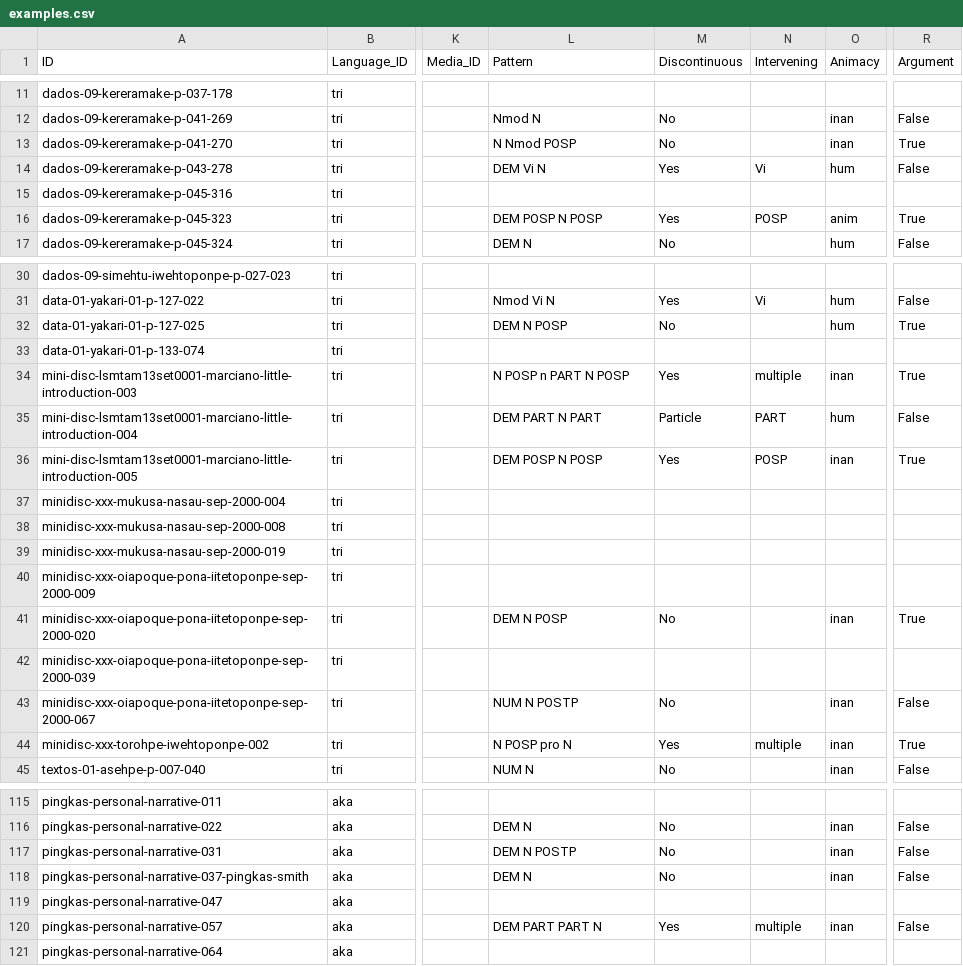
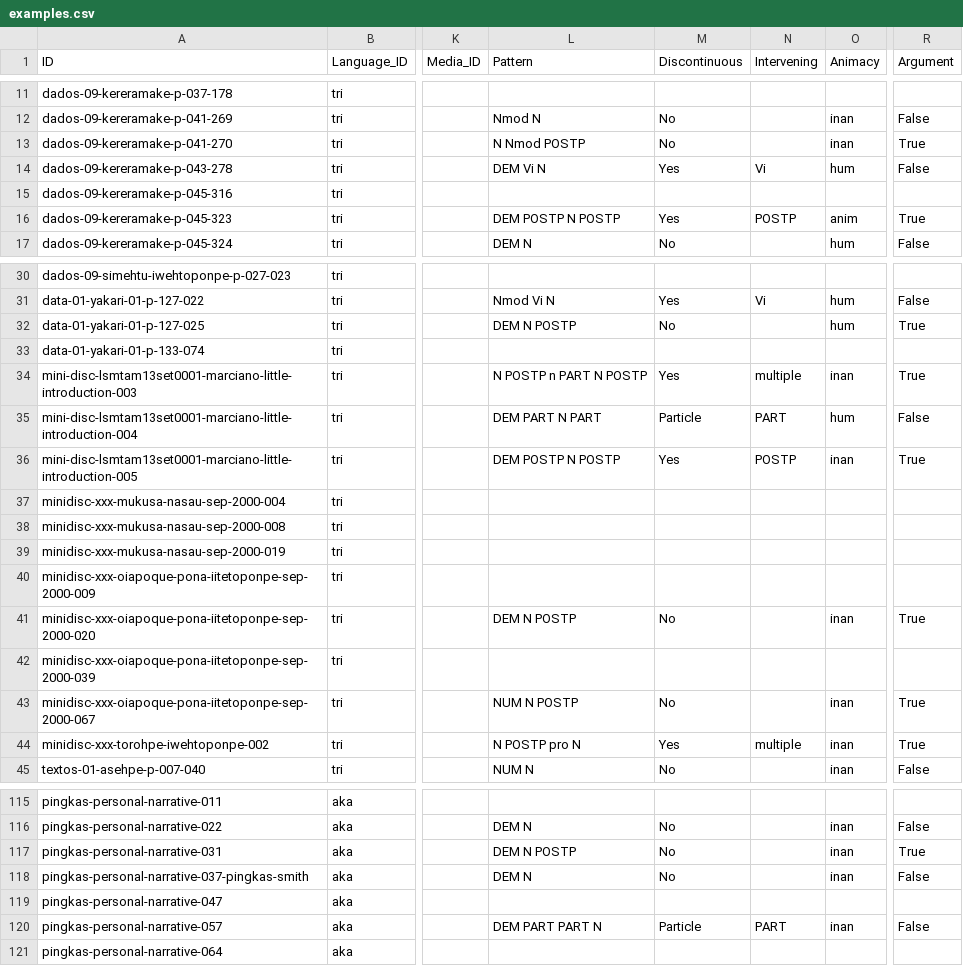
Before and after one commit to fmatter/cariban_nps, a CSV file: data/cldf/examples.csv, drawn as a sheet; only a part is shown, gaps mark what is left out; the diff covers the shown part only; the diff names each change by its address in the sheet, - before the commit and + after, or states it on an @@ line.

```diff
--- a/data/cldf/examples.csv
+++ b/data/cldf/examples.csv
-L13 (Pattern): N Nmod POSP
+L13 (Pattern): N Nmod POSTP
-L16 (Pattern): DEM POSP N POSP
+L16 (Pattern): DEM POSTP N POSTP
-N16 (Intervening): POSP
+N16 (Intervening): POSTP
-L32 (Pattern): DEM N POSP
+L32 (Pattern): DEM N POSTP
-L34 (Pattern): N POSP n PART N POSP
+L34 (Pattern): N POSTP n PART N POSTP
-L36 (Pattern): DEM POSP N POSP
+L36 (Pattern): DEM POSTP N POSTP
-N36 (Intervening): POSP
+N36 (Intervening): POSTP
-L41 (Pattern): DEM N POSP
+L41 (Pattern): DEM N POSTP
-R43 (Argument): False
+R43 (Argument): True
-L44 (Pattern): N POSP pro N
+L44 (Pattern): N POSTP pro N
-R117 (Argument): False
+R117 (Argument): True
-M120 (Discontinuous): Yes
+M120 (Discontinuous): Particle
-N120 (Intervening): multiple
+N120 (Intervening): PART
```
Also changed, not shown: 27 edited cells elsewhere in this file, data/cldf/languages.csv, data/dataset.csv, 5 other files.
